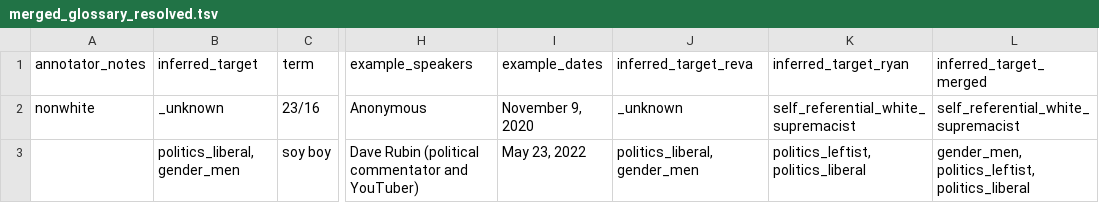
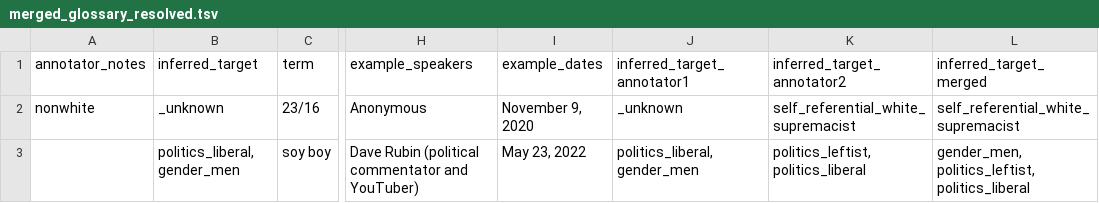
Before and after one commit to Reva-h/Auditing-Dogwhistle-Coverage, a TSV file: annotations/merged_glossary_resolved.tsv, drawn as a sheet; only a part is shown, gaps mark what is left out; the diff names each change by its address in the sheet, - before the commit and + after, or states it on an @@ line.

```diff
--- a/annotations/merged_glossary_resolved.tsv
+++ b/annotations/merged_glossary_resolved.tsv
-J1: inferred_target_reva
+J1: inferred_target_annotator1
-K1: inferred_target_ryan
+K1: inferred_target_annotator2
```
Also changed, not shown: annotations/merged_labels_resolved.tsv, 15 other files.
